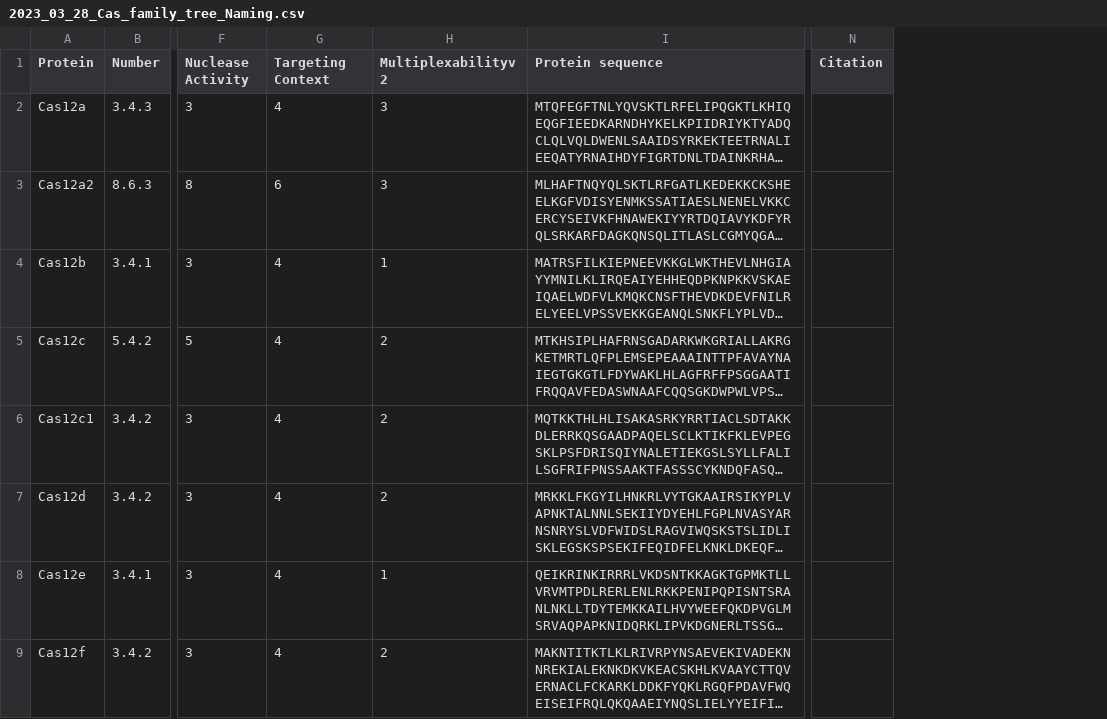
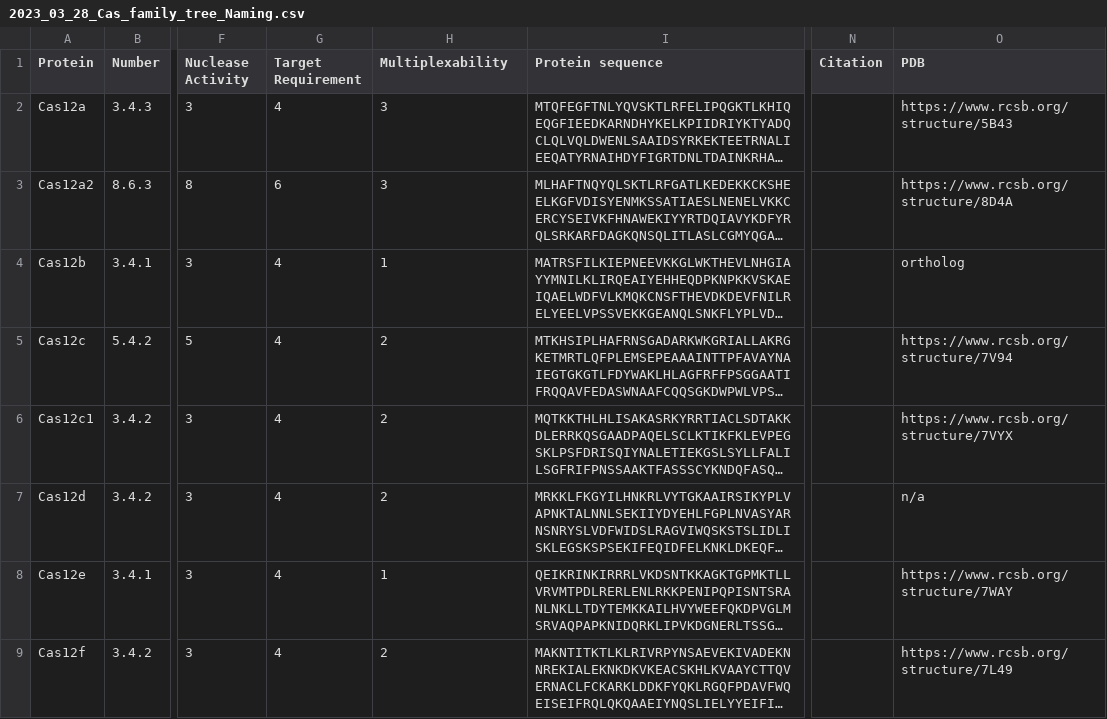
Before and after one commit to Doudna-lab/casPedia_website, a CSV file: background_data/2023_03_28_Cas_family_tree_Naming.csv, drawn as a sheet; only a part is shown, gaps mark what is left out; long unchanged cells end in …; the diff names each change by its address in the sheet, - before the commit and + after, or states it on an @@ line.

Commit message:
Fix Targeting Context and front page

```diff
--- a/background_data/2023_03_28_Cas_family_tree_Naming.csv
+++ b/background_data/2023_03_28_Cas_family_tree_Naming.csv
+column O (PDB), rows 2-9: https://www.rcsb.org/structure/5B43 | https://www.rcsb.org/structure/8D4A | ortholog | https://www.rcsb.org/structure/7V94 | https://www.rcsb.org/structure/7VYX | n/a | https://www.rcsb.org/structure/7WAY | https://www.rcsb.org/structure/7L49
-G1: Targeting Context
+G1: Target Requirement
-H1: Multiplexabilityv2
+H1: Multiplexability
```
Also changed, not shown: 4 other files.
